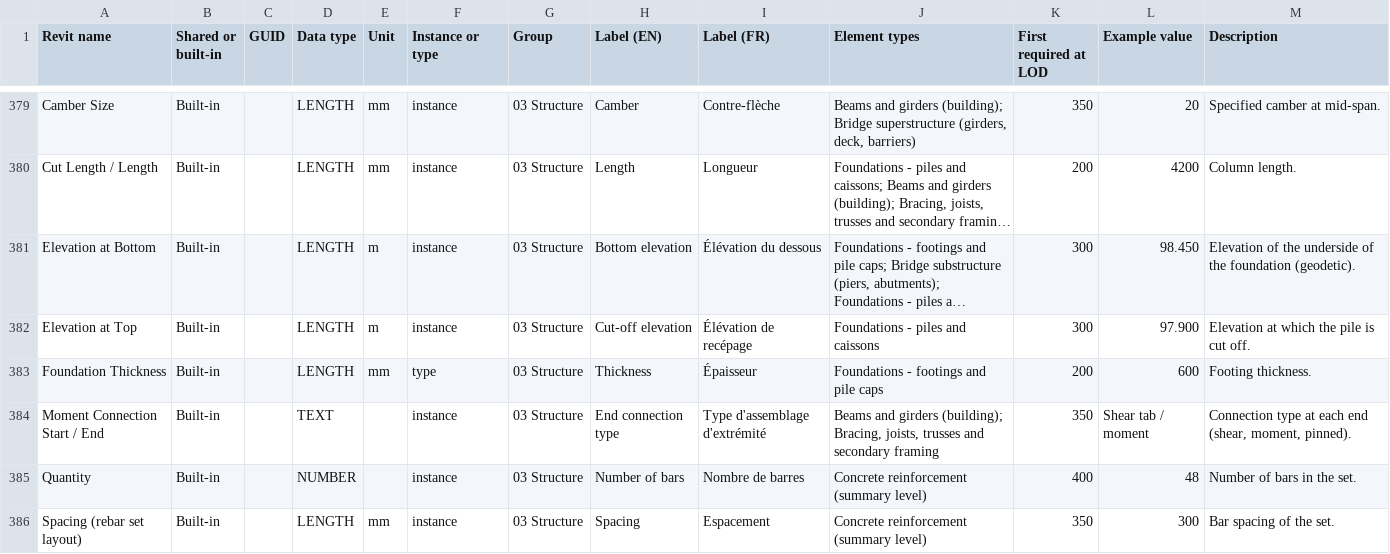
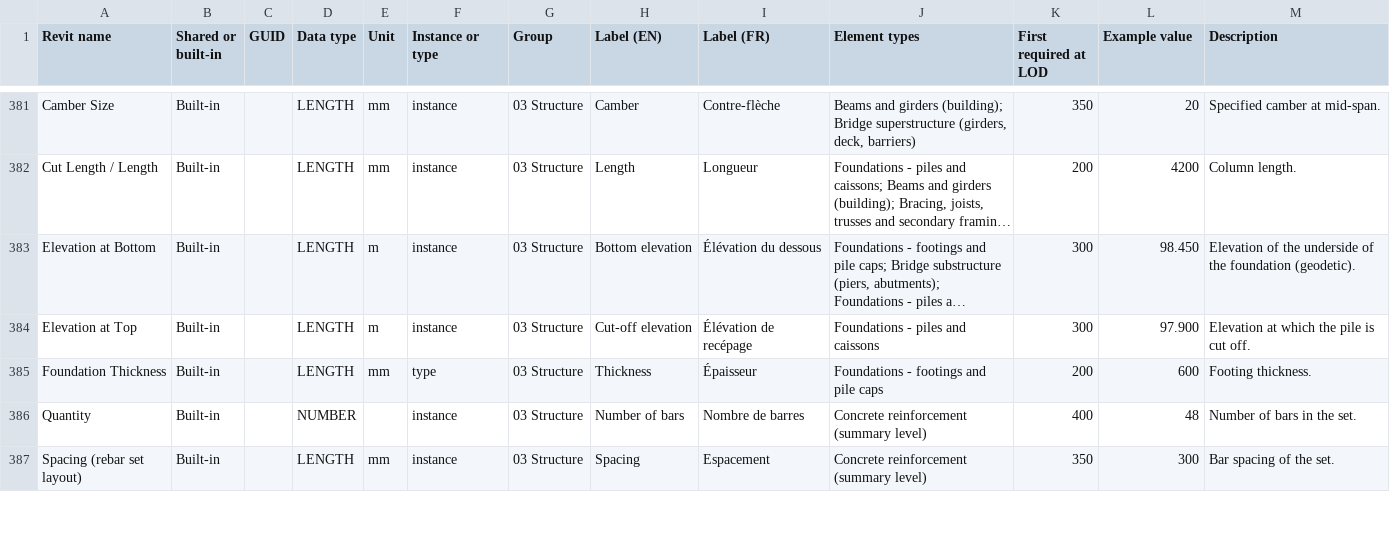
Before and after one commit to SamuelAB/openbep, a CSV file: names/openbep-parameters.csv, drawn as a sheet; only a part is shown, gaps mark what is left out; long unchanged cells end in …; the diff covers the shown part only.

```diff
--- a/names/openbep-parameters.csv
+++ b/names/openbep-parameters.csv
@@ -383,3 +385,2 @@ Elevation at Top,Built-in,,LENGTH,m,instance,03 Structure,Cut-off elevation,Él
 Foundation Thickness,Built-in,,LENGTH,mm,type,03 Structure,Thickness,Épaisseur,Foundations - footings and pile caps,200,600,Footing thickness.
-Moment Connection Start / End,Built-in,,TEXT,,instance,03 Structure,End connection type,Type d'assemblage d'extrémité,"Beams and girders (building); Bracing, joists, trusses and secondary framing",350,Shear tab / moment,"Connection type at each end (shear, moment, pinned)."
 Quantity,Built-in,,NUMBER,,instance,03 Structure,Number of bars,Nombre de barres,Concrete reinforcement (summary level),400,48,Number of bars in the set.
```
Also changed, not shown: 4 added rows, 1 removed row and 1 edited cell elsewhere in this file, 16 other files.
